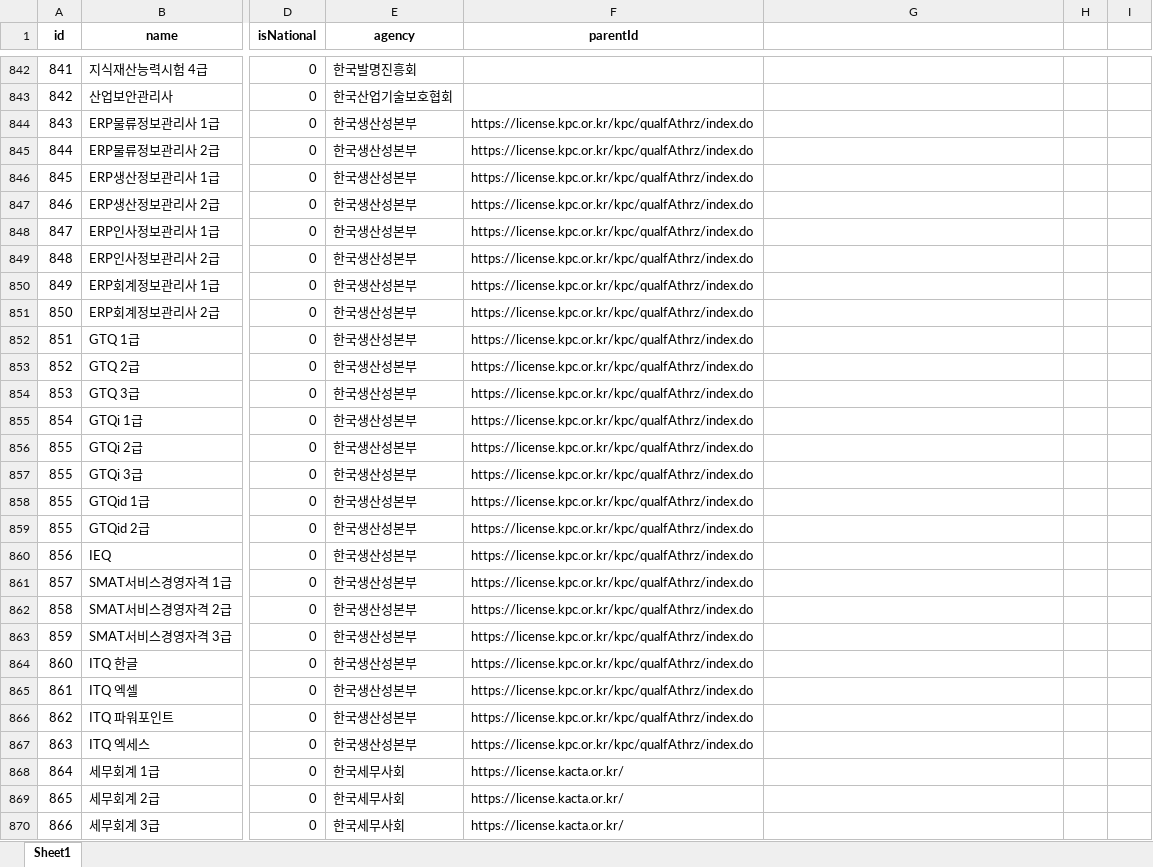
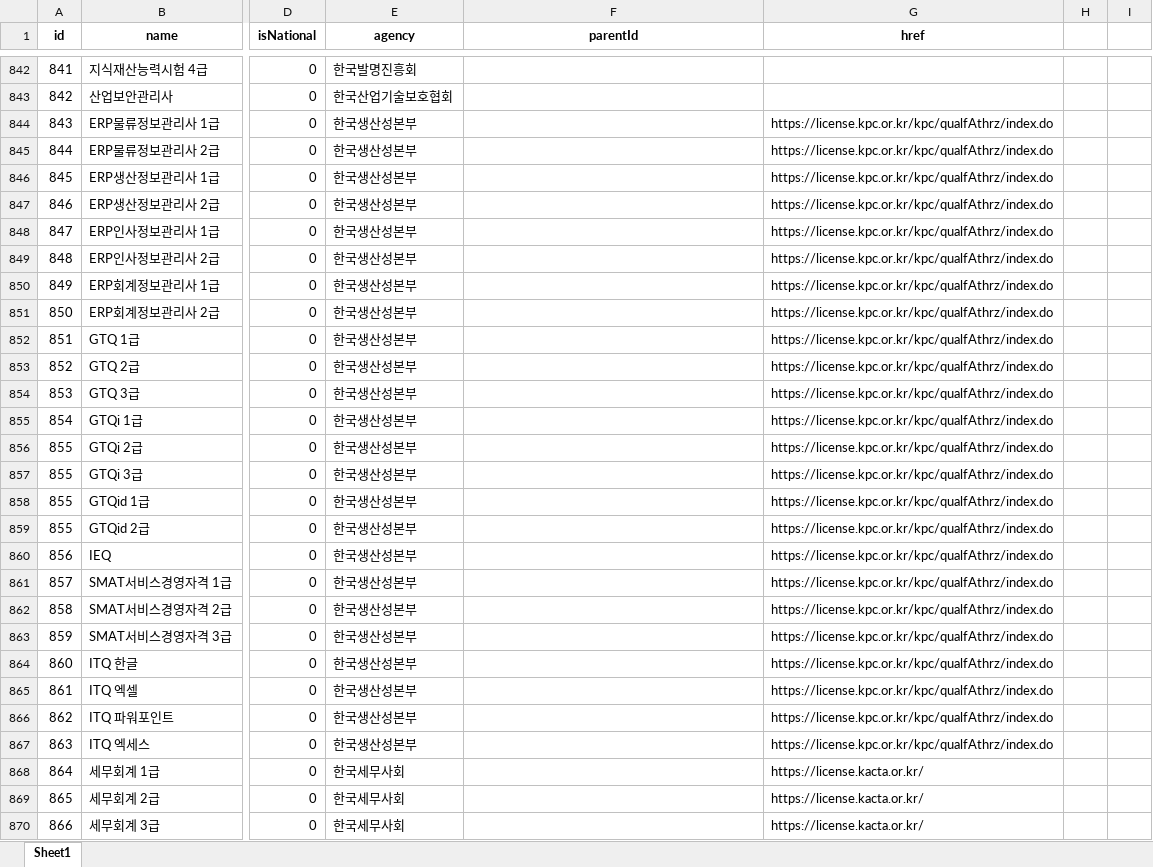
Before and after one commit to yunzivv/project_crawling_25_05, an Excel workbook: certList.xlsx, sheet Sheet1, drawn as a sheet; only a part is shown, gaps mark what is left out; values as stored, in another font and other column widths than the file's, no borders; conditional formats not drawn; the diff covers the shown part only; the diff names each change by its address in the sheet, - before the commit and + after, or states it on an @@ line.

```diff
--- a/certList.xlsx (sheet Sheet1)
+++ b/certList.xlsx (sheet Sheet1)
-G1: (empty)
+G1: href
-F844:F867 (parentId): https://license.kpc.or.kr/kpc/qualfAthrz/index.do
+F844:F867 (parentId): (empty)
-G844:G867 (href): (empty)
+G844:G867 (href): https://license.kpc.or.kr/kpc/qualfAthrz/index.do
-F868:F870 (parentId): https://license.kacta.or.kr/
+F868:F870 (parentId): (empty)
-G868:G870 (href): (empty)
+G868:G870 (href): https://license.kacta.or.kr/
```
Also changed, not shown: 9 edited cells elsewhere in this sheet, 4 other files.
